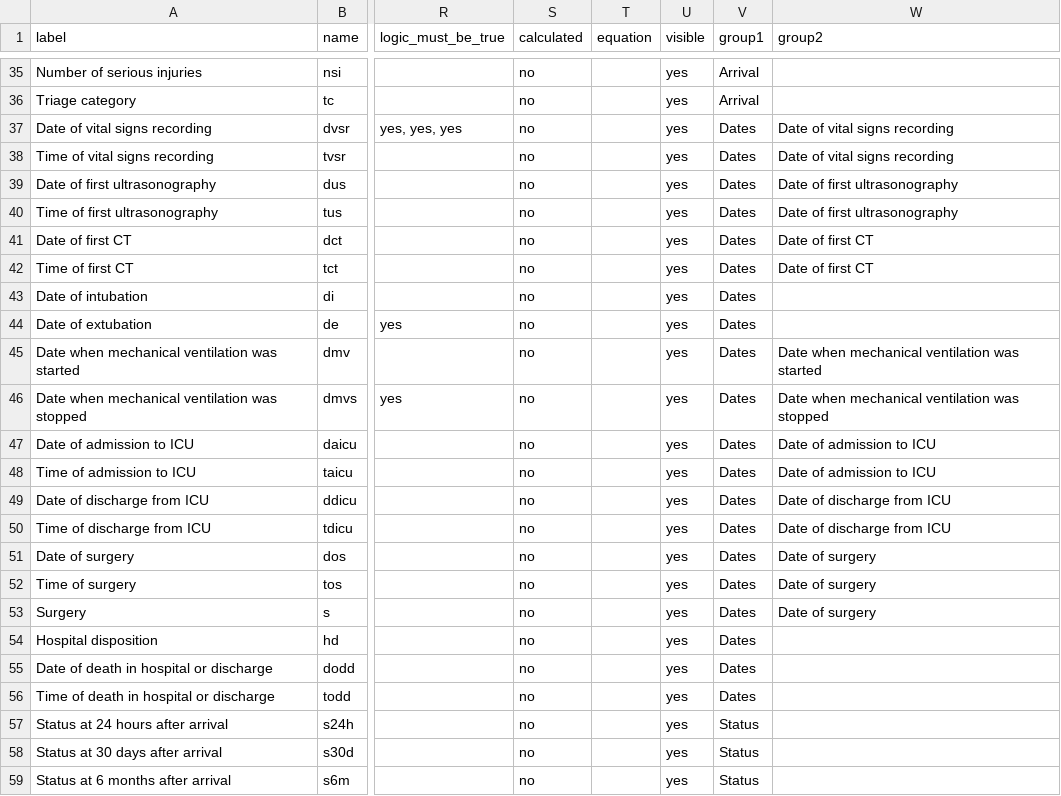
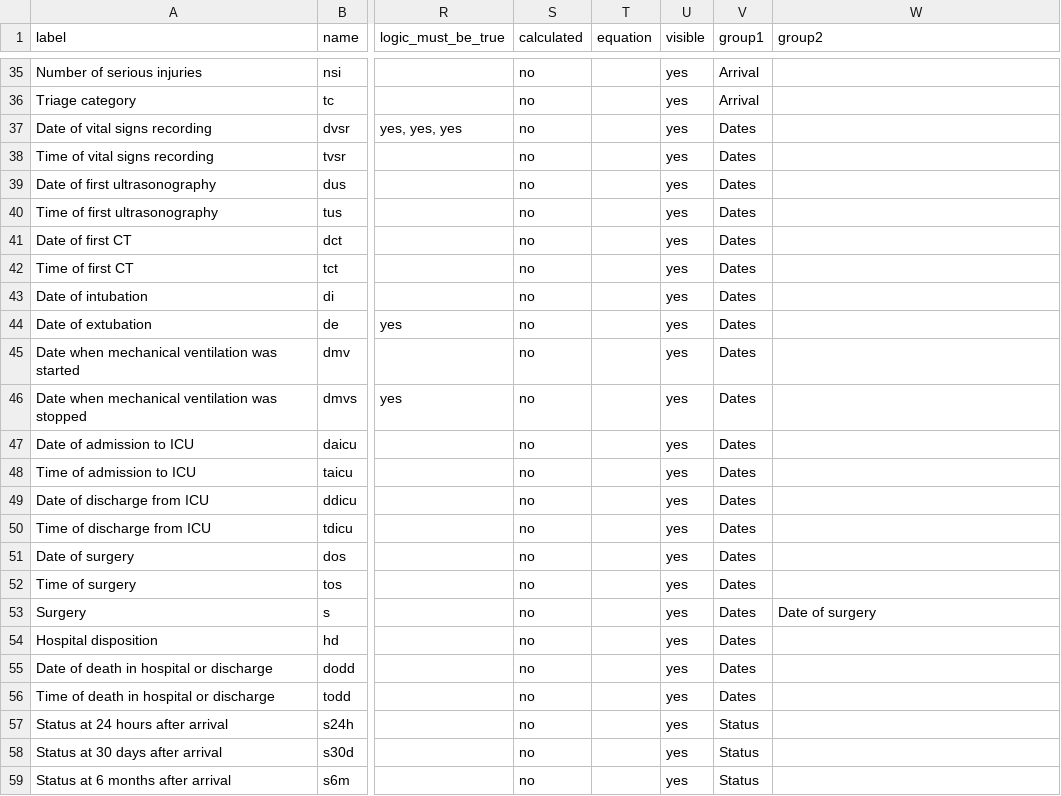
Before and after one commit to tracits/rodant, a CSV file: public/codebook.csv, drawn as a sheet; only a part is shown, gaps mark what is left out; the diff names each change by its address in the sheet, - before the commit and + after, or states it on an @@ line.

Commit message:
Separate dates and times in codebook

```diff
--- a/public/codebook.csv
+++ b/public/codebook.csv
-W37:W38 (group2): Date of vital signs recording
+W37:W38 (group2): (empty)
-W39:W40 (group2): Date of first ultrasonography
+W39:W40 (group2): (empty)
-W41:W42 (group2): Date of first CT
+W41:W42 (group2): (empty)
-W45 (group2): Date when mechanical ventilation was started
+W45 (group2): (empty)
-W46 (group2): Date when mechanical ventilation was stopped
+W46 (group2): (empty)
-W47:W48 (group2): Date of admission to ICU
+W47:W48 (group2): (empty)
-W49:W50 (group2): Date of discharge from ICU
+W49:W50 (group2): (empty)
-W51:W52 (group2): Date of surgery
+W51:W52 (group2): (empty)
```
